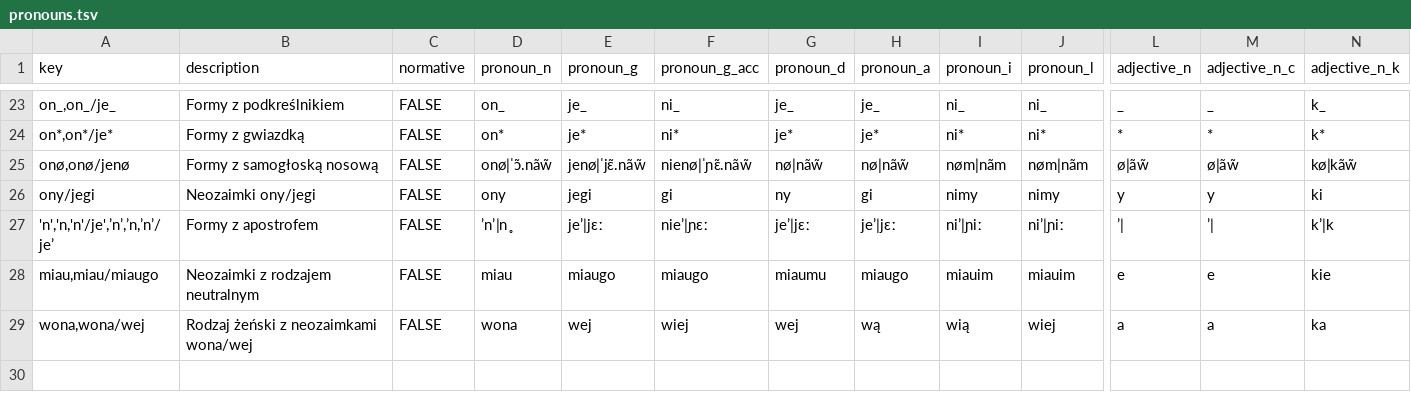
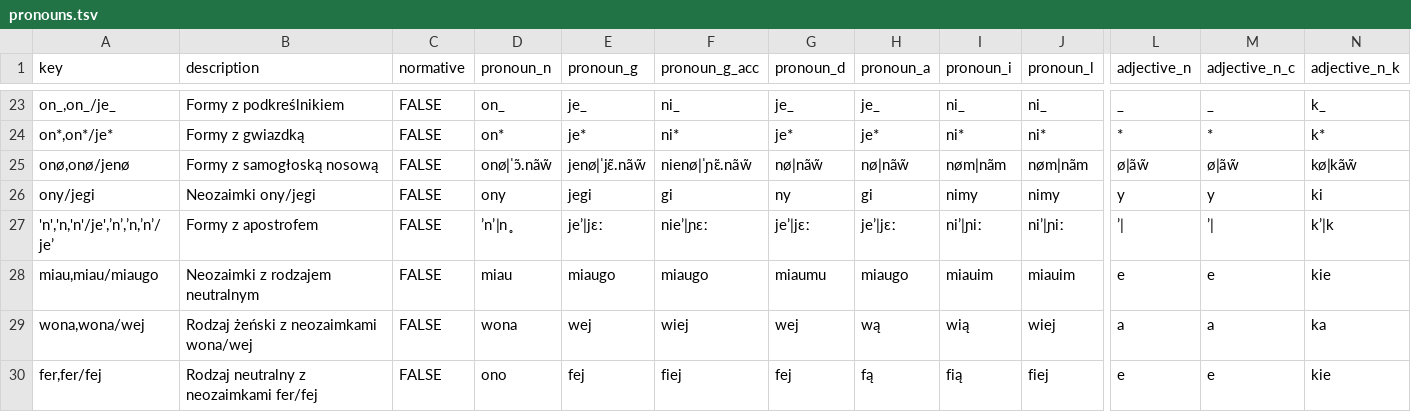
Before and after one commit to zlomenina/zajmena, a TSV file: locale/pl/pronouns/pronouns.tsv, drawn as a sheet; only a part is shown, gaps mark what is left out; rows hold the shown columns only; the diff names each change by its address in the sheet, - before the commit and + after, or states it on an @@ line.

Commit message:
Update locale/pl/pronouns/pronouns.tsv

```diff
--- a/locale/pl/pronouns/pronouns.tsv
+++ b/locale/pl/pronouns/pronouns.tsv
+row 30: fer,fer/fej | Rodzaj neutralny z neozaimkami fer/fej | FALSE | ono | fej | fiej | fej | fą | fią | fiej | e | e | kie
```
